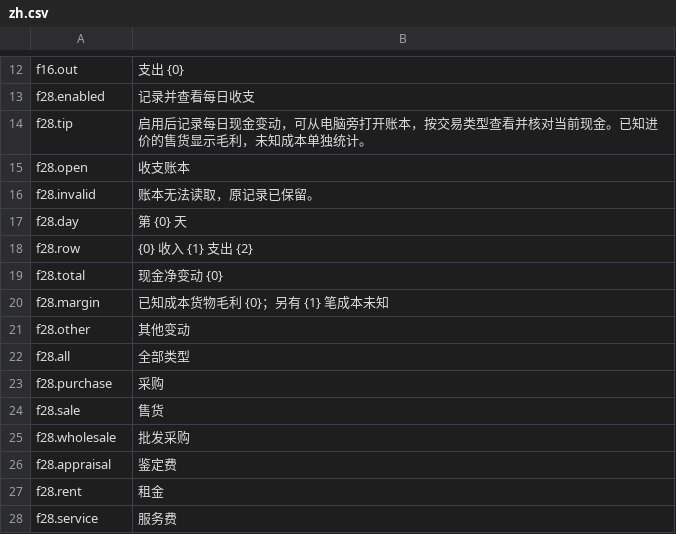
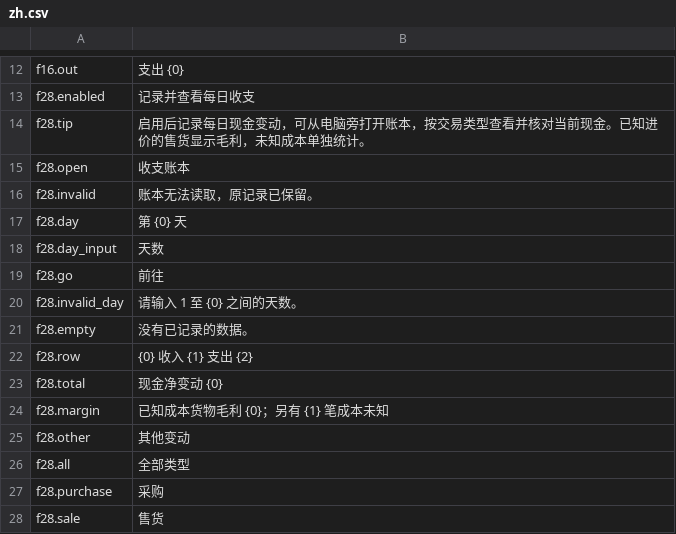
Before and after one commit to StarsWhere/Quality-of-Probably-Stolen, a CSV file: assets/Strings/Trade/zh.csv, drawn as a sheet; only a part is shown, gaps mark what is left out; the shorter side is filled out with more unchanged rows.

Commit message:
feat(trade): 改进顾客报价和采购流程

```diff
--- a/assets/Strings/Trade/zh.csv
+++ b/assets/Strings/Trade/zh.csv
@@ -17,2 +17,6 @@ f28.invalid,账本无法读取，原记录已保留。
 f28.day,第 {0} 天
+f28.day_input,天数
+f28.go,前往
+f28.invalid_day,请输入 1 至 {0} 之间的天数。
+f28.empty,没有已记录的数据。
 f28.row,{0}　收入 {1}　支出 {2}
```
Also changed, not shown: assets/Strings/Trade/en.csv, 7 other files.
